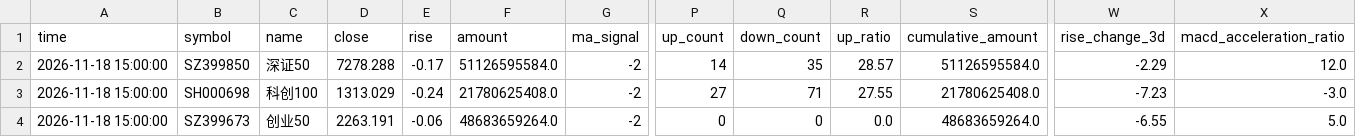
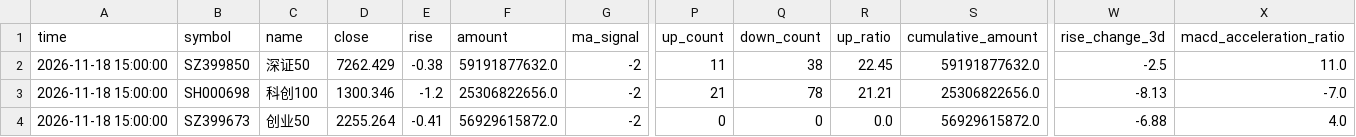
Before and after one commit to siderdata/tss_ai_stock, a CSV file: data/MID_SMALL_CAP_INDICES_ta_signals_d_5days_data.csv, drawn as a sheet; only a part is shown, gaps mark what is left out; the diff covers the shown part only; the diff names each change by its address in the sheet, - before the commit and + after, or states it on an @@ line.

```diff
--- a/data/MID_SMALL_CAP_INDICES_ta_signals_d_5days_data.csv
+++ b/data/MID_SMALL_CAP_INDICES_ta_signals_d_5days_data.csv
-D2 (close): 7278.288
+D2 (close): 7262.429
-E2 (rise): -0.17
+E2 (rise): -0.38
-F2 (amount): 51126595584.0
+F2 (amount): 59191877632.0
-P2 (up_count): 14
+P2 (up_count): 11
-Q2 (down_count): 35
+Q2 (down_count): 38
-R2 (up_ratio): 28.57
+R2 (up_ratio): 22.45
-S2 (cumulative_amount): 51126595584.0
+S2 (cumulative_amount): 59191877632.0
-W2 (rise_change_3d): -2.29
+W2 (rise_change_3d): -2.5
-X2 (macd_acceleration_ratio): 12.0
+X2 (macd_acceleration_ratio): 11.0
-D3 (close): 1313.029
+D3 (close): 1300.346
-E3 (rise): -0.24
+E3 (rise): -1.2
-F3 (amount): 21780625408.0
+F3 (amount): 25306822656.0
-P3 (up_count): 27
+P3 (up_count): 21
-Q3 (down_count): 71
+Q3 (down_count): 78
-R3 (up_ratio): 27.55
+R3 (up_ratio): 21.21
-S3 (cumulative_amount): 21780625408.0
+S3 (cumulative_amount): 25306822656.0
-W3 (rise_change_3d): -7.23
+W3 (rise_change_3d): -8.13
-X3 (macd_acceleration_ratio): -3.0
+X3 (macd_acceleration_ratio): -7.0
-D4 (close): 2263.191
+D4 (close): 2255.264
-E4 (rise): -0.06
+E4 (rise): -0.41
-F4 (amount): 48683659264.0
+F4 (amount): 56929615872.0
-S4 (cumulative_amount): 48683659264.0
+S4 (cumulative_amount): 56929615872.0
-W4 (rise_change_3d): -6.55
+W4 (rise_change_3d): -6.88
-X4 (macd_acceleration_ratio): 5.0
+X4 (macd_acceleration_ratio): 4.0
```
Also changed, not shown: 62 edited cells elsewhere in this file, data/CORE_INDICES_ta_signals_30min_ta_signals_30min_2days_data.csv, data/LARGE_CAP_INDICES_ta_signals_30min_ta_signals_30min_2days_data.csv, 51 other files.
